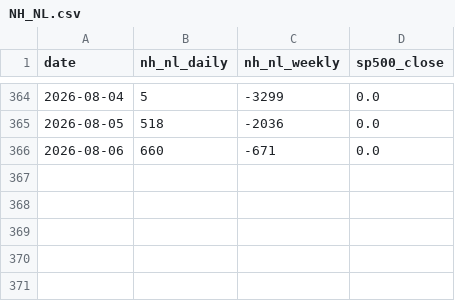
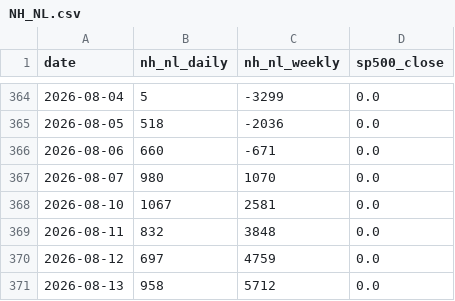
Before and after one commit to felocruz/MindfulTrader, a CSV file: data/NH_NL.csv, drawn as a sheet; only a part is shown, gaps mark what is left out; the diff names each change by its address in the sheet, - before the commit and + after, or states it on an @@ line.

```diff
--- a/data/NH_NL.csv
+++ b/data/NH_NL.csv
+row 367: 2026-08-07 | 980 | 1070 | 0.0
+row 368: 2026-08-10 | 1067 | 2581 | 0.0
+row 369: 2026-08-11 | 832 | 3848 | 0.0
+row 370: 2026-08-12 | 697 | 4759 | 0.0
+row 371: 2026-08-13 | 958 | 5712 | 0.0
```
Also changed, not shown: data/daily_high_low.csv, 2 other files.
